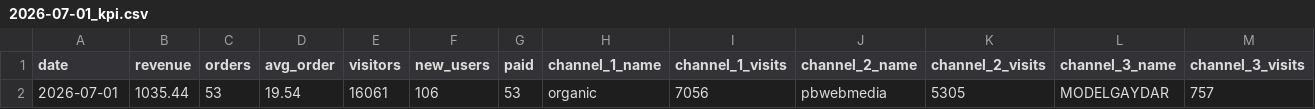
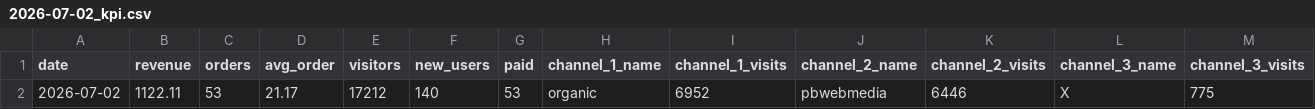
Before and after one commit to vitobbbot/gdr-dashboard, a CSV file: data/2026-07-02_kpi.csv (was data/2026-07-01_kpi.csv), drawn as a sheet; only a part is shown; removed rows and columns are numbered as before the commit, all else as after; rows hold the shown columns only; the diff names each change by its address in the sheet, - before the commit and + after, or states it on an @@ line.

Commit message:
data: update KPI 2026-07-02

```diff
--- a/data/2026-07-01_kpi.csv
+++ b/data/2026-07-02_kpi.csv
-row 2: 2026-07-01 | 1035.44 | 53 | 19.54 | 16061 | 106 | 53 | organic | 7056 | pbwebmedia | 5305 | MODELGAYDAR | 757
+row 2: 2026-07-02 | 1122.11 | 53 | 21.17 | 17212 | 140 | 53 | organic | 6952 | pbwebmedia | 6446 | X | 775
```
Also changed, not shown: 1 other file.
